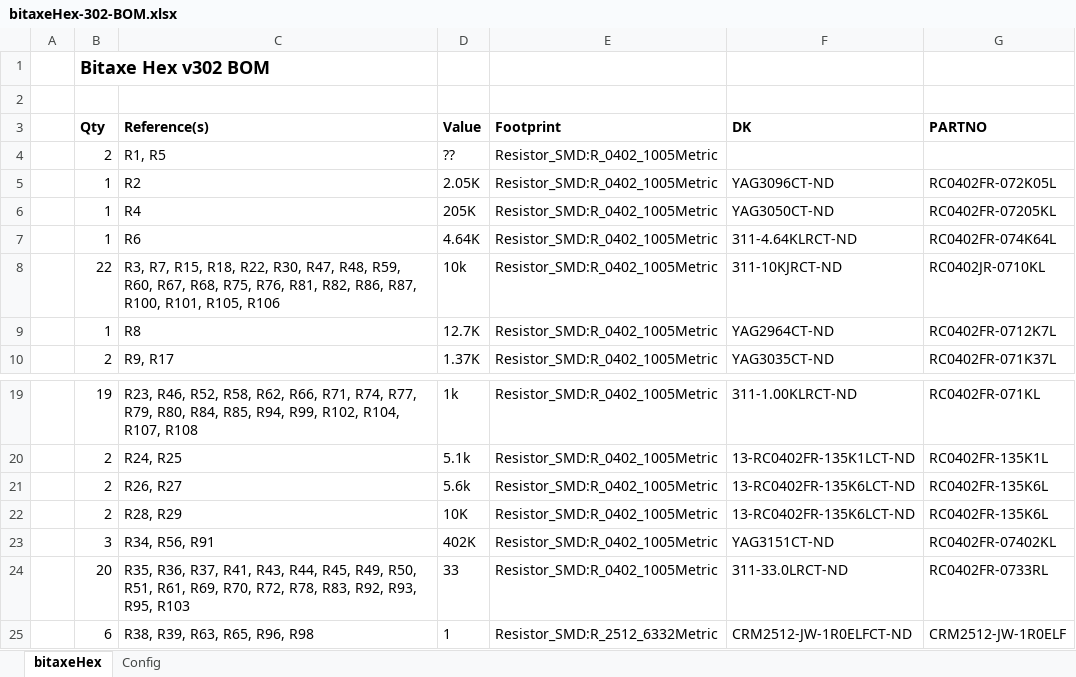
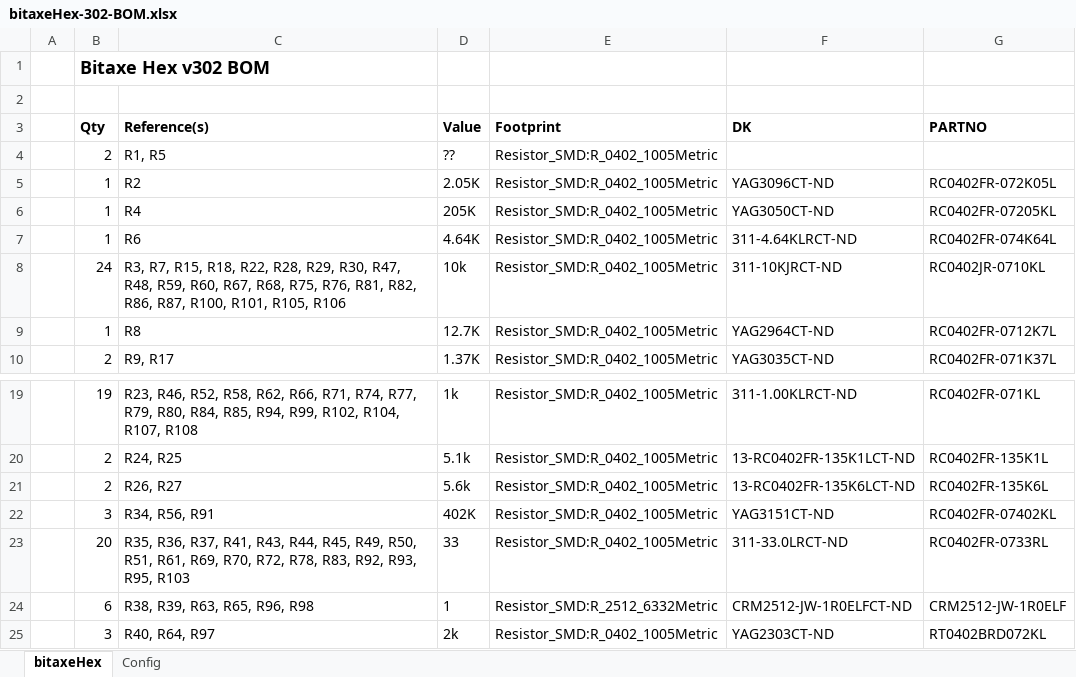
Before and after one commit to skot/bitaxeHex, an Excel workbook: Manufacturing Files/bitaxeHex-302-BOM.xlsx, sheet bitaxeHex, drawn as a sheet; only a part is shown, gaps mark what is left out; the shorter side is filled out with more unchanged rows; values as stored, in another font and other column widths than the file's, no borders; the diff names each change by its address in the sheet, - before the commit and + after, or states it on an @@ line.

Commit message:
BOM adjustments to R28, R29, config resistors

```diff
--- a/Manufacturing Files/bitaxeHex-302-BOM.xlsx (sheet bitaxeHex)
+++ b/Manufacturing Files/bitaxeHex-302-BOM.xlsx (sheet bitaxeHex)
-B8 (Qty): 22
+B8 (Qty): 24
-C8 (Reference(s)): …R18, R22, R30, R47,…
+C8 (Reference(s)): …R18, R22, R28, R29, R30, R47,…
-row 22:  | 2 | R28, R29 | 10K | Resistor_SMD:R_0402_1005Metric | 13-RC0402FR-135K6LCT-ND | RC0402FR-135K6L
```
Also changed, not shown: 4 other files.
